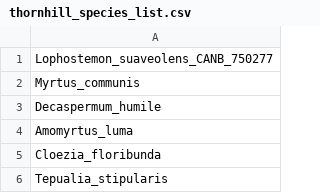
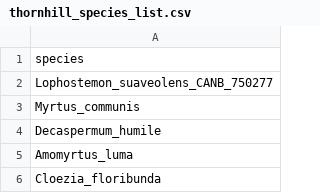
Before and after one commit to ACColin/CCA_PGLS_species_drought, a CSV file: data/thornhill_species_list.csv, drawn as a sheet; only a part is shown; the shorter side is filled out with more unchanged rows; the diff names each change by its address in the sheet, - before the commit and + after, or states it on an @@ line.

```diff
--- a/data/thornhill_species_list.csv
+++ b/data/thornhill_species_list.csv
+row 1: species
```
Also changed, not shown: 1 other file.
